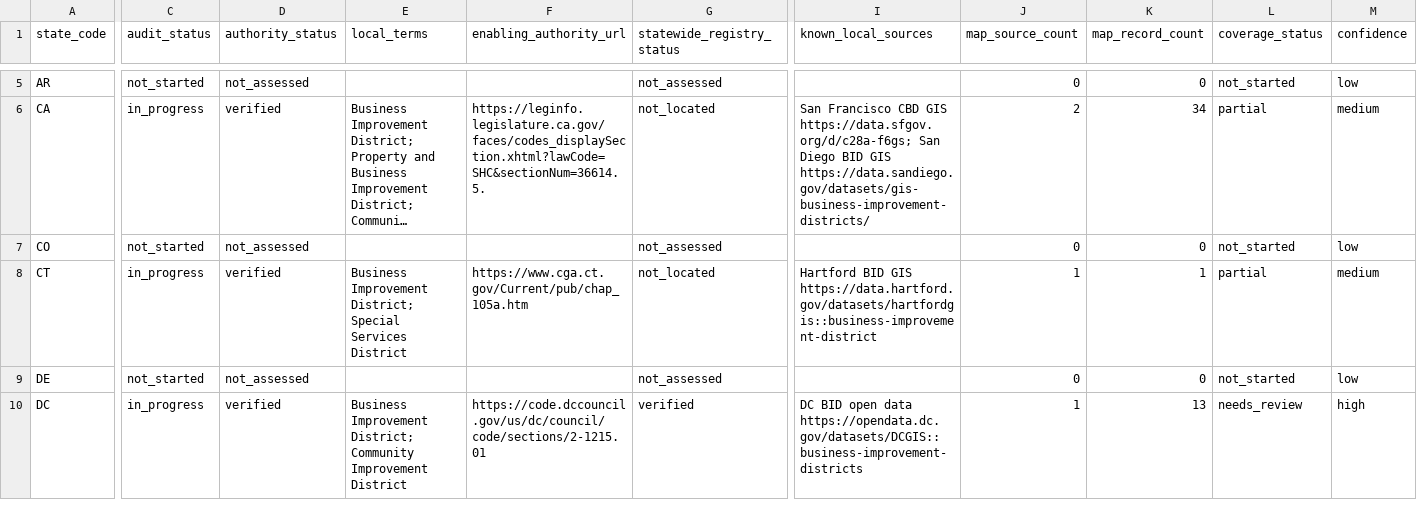
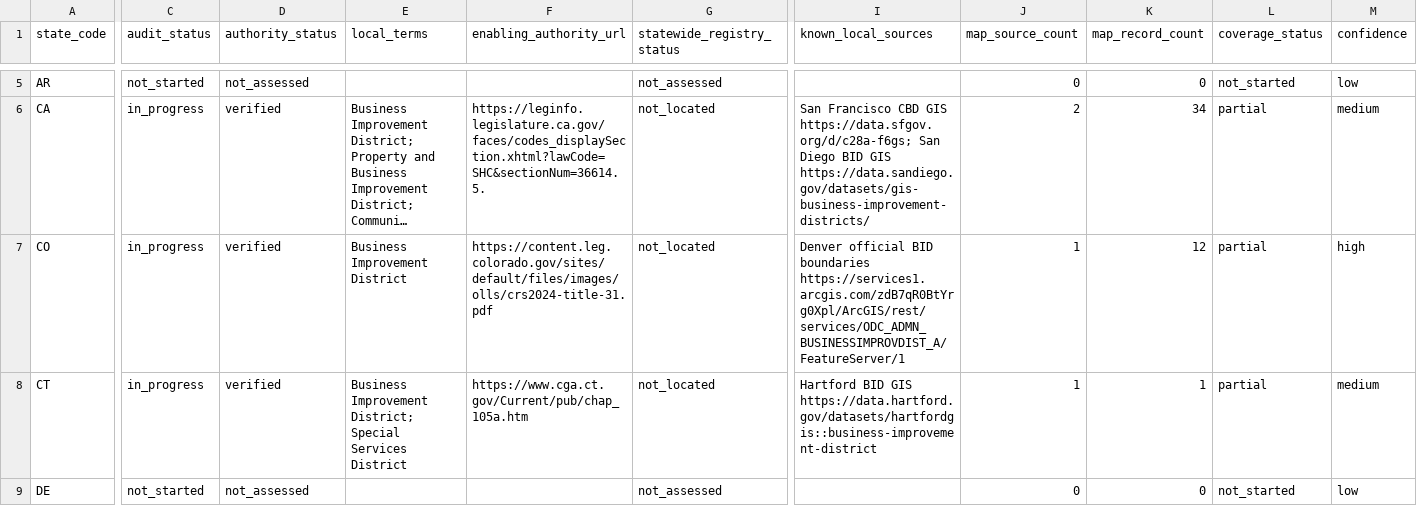
Before and after one commit to afotherg/bid-atlas, a CSV file: data/state-audit.csv, drawn as a sheet; only a part is shown, gaps mark what is left out; the shorter side is filled out with more unchanged rows; long unchanged cells end in …; the diff covers the shown part only; the diff names each change by its address in the sheet, - before the commit and + after, or states it on an @@ line.

Commit message:
Add Denver business improvement districts

```diff
--- a/data/state-audit.csv
+++ b/data/state-audit.csv
-C7 (audit_status): not_started
+C7 (audit_status): in_progress
-D7 (authority_status): not_assessed
+D7 (authority_status): verified
-E7 (local_terms): (empty)
+E7 (local_terms): Business Improvement District
-F7 (enabling_authority_url): (empty)
+F7 (enabling_authority_url): https://content.leg.colorado.gov/sites/default/files/images/olls/crs2024-title-31.pdf
-G7 (statewide_registry_status): not_assessed
+G7 (statewide_registry_status): not_located
-I7 (known_local_sources): (empty)
+I7 (known_local_sources): Denver official BID boundaries https://services1.arcgis.com/zdB7qR0BtYrg0Xpl/ArcGIS/rest/services/ODC_ADMN_BUSINESSIMPROVDIST_A/FeatureServer/1
-J7 (map_source_count): 0
+J7 (map_source_count): 1
-K7 (map_record_count): 0
+K7 (map_record_count): 12
-L7 (coverage_status): not_started
+L7 (coverage_status): partial
-M7 (confidence): low
+M7 (confidence): high
```
Also changed, not shown: 4 edited cells elsewhere in this file, 6 other files.
